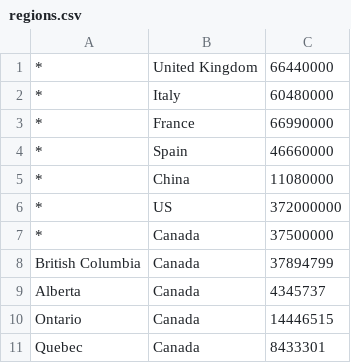
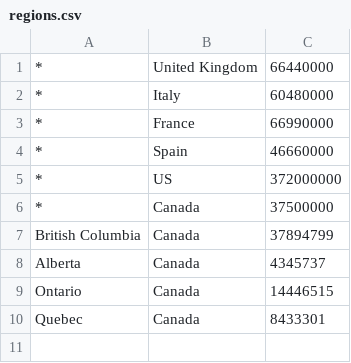
Before and after one commit to gixxerrock/covid19, a CSV file: config_data/regions.csv, drawn as a sheet; the diff names each change by its address in the sheet, - before the commit and + after, or states it on an @@ line.

```diff
--- a/config_data/regions.csv
+++ b/config_data/regions.csv
-row 5: * | China | 11080000
```
Also changed, not shown: 4 other files.
